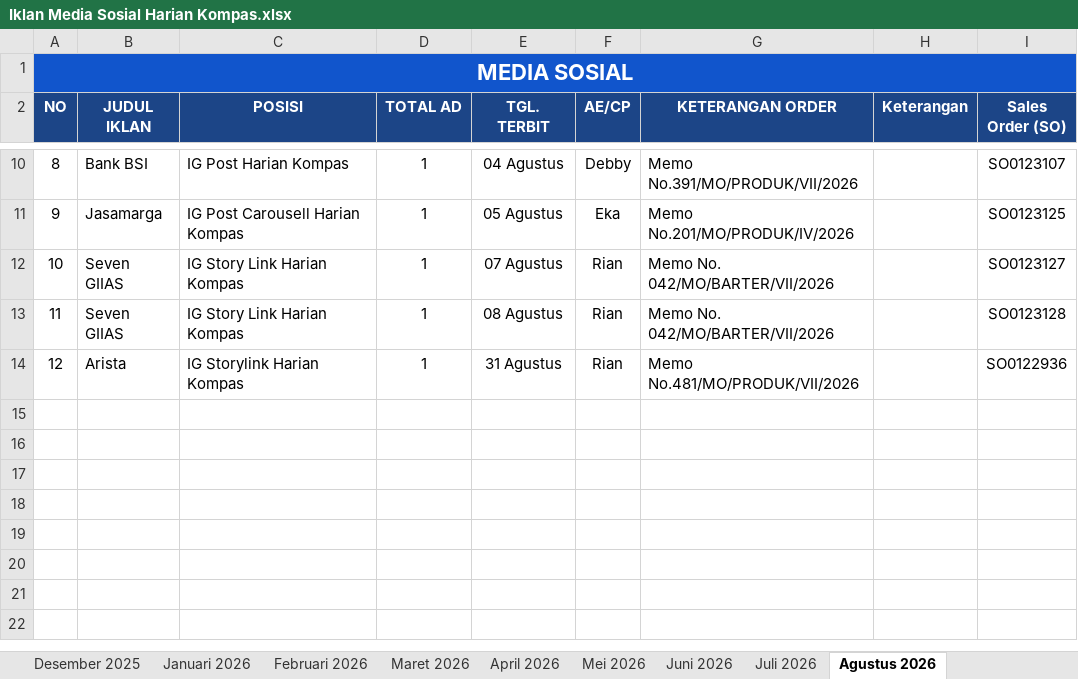
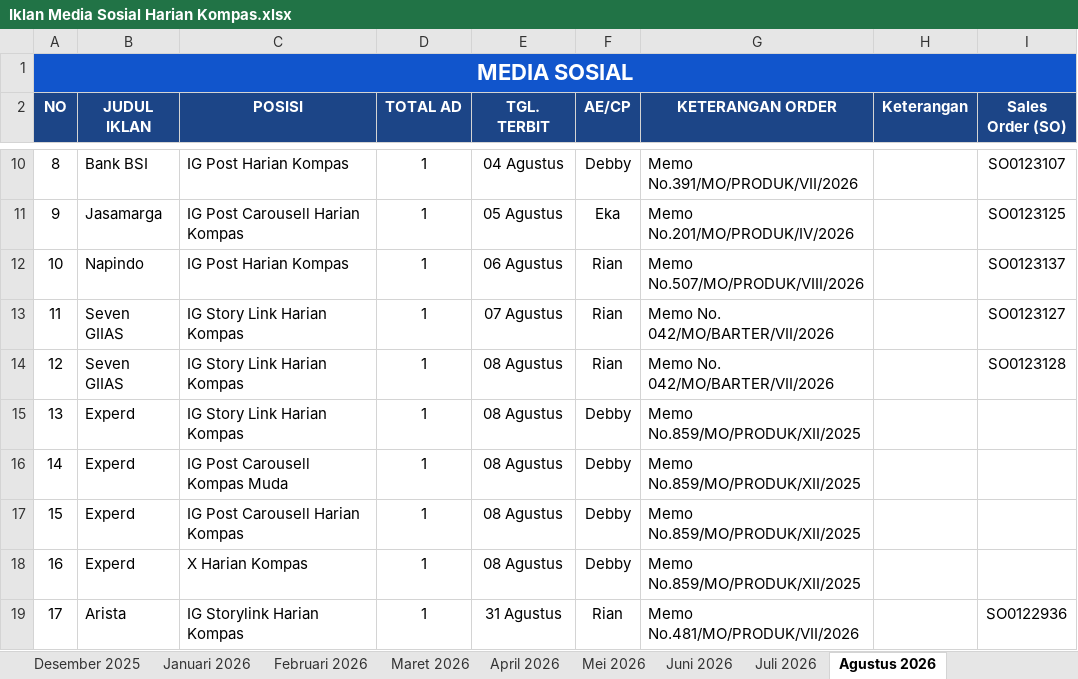
Before and after one commit to tejun219/iklanmedsos.kompas, an Excel workbook: Iklan Media Sosial Harian Kompas.xlsx, sheet Agustus 2026, drawn as a sheet; only a part is shown, gaps mark what is left out; values as stored, in another font and other column widths than the file's, no borders; charts and pictures not drawn; addresses are those after the commit; the diff names each change by its address in the sheet, - before the commit and + after, or states it on an @@ line.

Commit message:
Auto-update outline data: 2026-08-05 15:12:58

```diff
--- a/Iklan Media Sosial Harian Kompas.xlsx (sheet Agustus 2026)
+++ b/Iklan Media Sosial Harian Kompas.xlsx (sheet Agustus 2026)
+row 12: 10 | Napindo | IG Post Harian Kompas | 1 | 06 Agustus | Rian | Memo No.507/MO/PRODUK/VIII/2026 |  | SO0123137
@@ column A (NO) renumbered from row 13 down @@
+row 15: 13 | Experd | IG Story Link Harian Kompas | 1 | 08 Agustus | Debby | Memo No.859/MO/PRODUK/XII/2025
+row 16: 14 | Experd | IG Post Carousell Kompas Muda | 1 | 08 Agustus | Debby | Memo No.859/MO/PRODUK/XII/2025
+row 17: 15 | Experd | IG Post Carousell Harian Kompas | 1 | 08 Agustus | Debby | Memo No.859/MO/PRODUK/XII/2025
+row 18: 16 | Experd | X Harian Kompas | 1 | 08 Agustus | Debby | Memo No.859/MO/PRODUK/XII/2025
```
Also changed, not shown: 1 other file.
